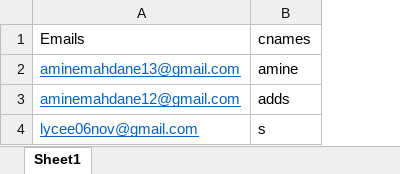
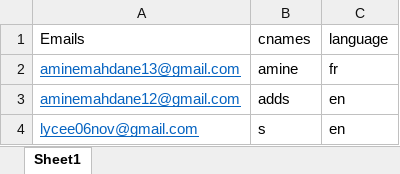
Before and after one commit to aminemahd13/automail, an Excel workbook: email.xlsx, sheet Sheet1, drawn as a sheet; values as stored, in another font and other column widths than the file's, no borders; the diff names each change by its address in the sheet, - before the commit and + after, or states it on an @@ line.

```diff
--- a/email.xlsx (sheet Sheet1)
+++ b/email.xlsx (sheet Sheet1)
+column C, rows 1-4: language | fr | en | en
```
Also changed, not shown: 3 other files.
